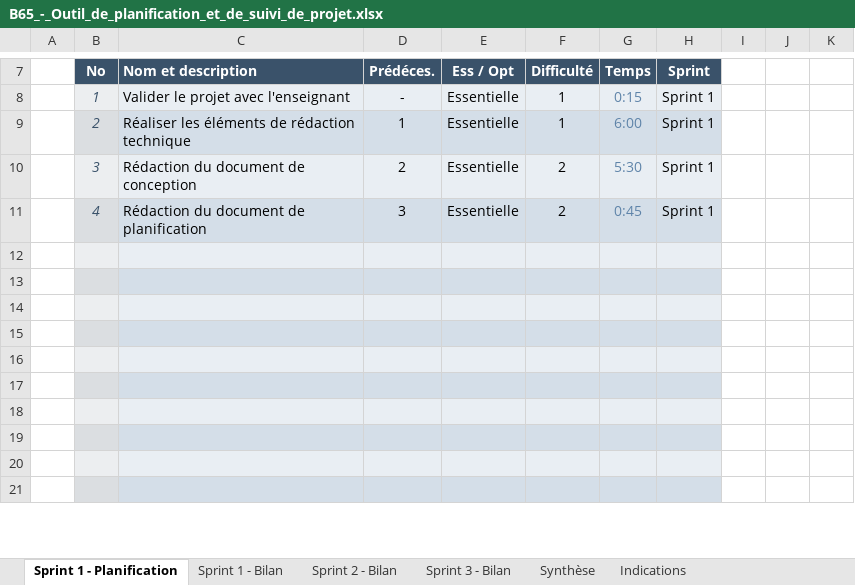
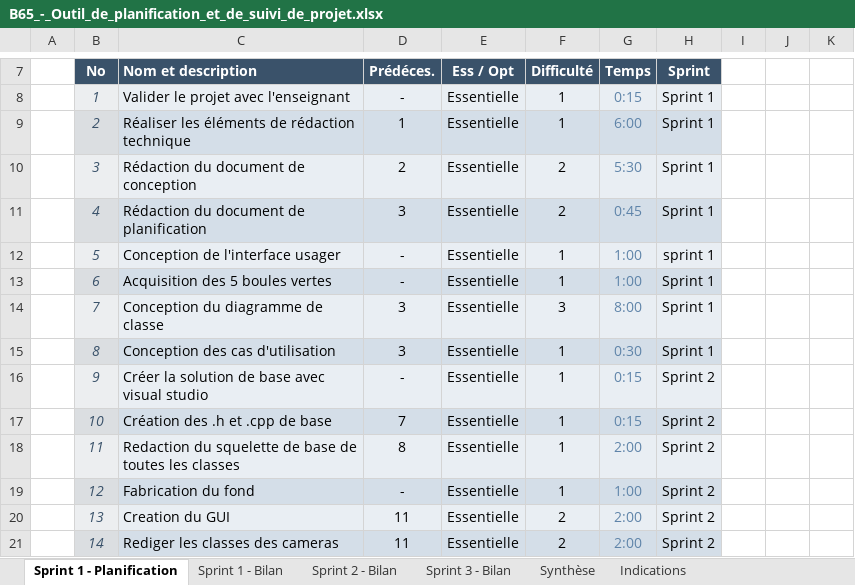
Before and after one commit to VincentRochon/B65_Synth, an Excel workbook: B65_-_Outil_de_planification_et_de_suivi_de_projet.xlsx, sheet Sprint 1 - Planification, drawn as a sheet; only a part is shown, gaps mark what is left out; values as stored, in another font and other column widths than the file's, no borders; conditional formats not drawn; the diff covers the shown part only; the diff names each change by its address in the sheet, - before the commit and + after, or states it on an @@ line.

Commit message:
started doc on planif

```diff
--- a/B65_-_Outil_de_planification_et_de_suivi_de_projet.xlsx (sheet Sprint 1 - Planification)
+++ b/B65_-_Outil_de_planification_et_de_suivi_de_projet.xlsx (sheet Sprint 1 - Planification)
-row 12: (empty)
+row 12:  | 5 | Conception de l'interface usager | - | Essentielle | 1 | 1:00 | sprint 1
-row 13: (empty)
+row 13:  | 6 | Acquisition des 5 boules vertes | - | Essentielle | 1 | 1:00 | Sprint 1
-row 14: (empty)
+row 14:  | 7 | Conception du diagramme de classe | 3 | Essentielle | 3 | 8:00 | Sprint 1
-row 15: (empty)
+row 15:  | 8 | Conception des cas d'utilisation | 3 | Essentielle | 1 | 0:30 | Sprint 1
-row 16: (empty)
+row 16:  | 9 | Créer la solution de base avec visual studio | - | Essentielle | 1 | 0:15 | Sprint 2
-row 17: (empty)
+row 17:  | 10 | Création des .h et .cpp de base | 7 | Essentielle | 1 | 0:15 | Sprint 2
-row 18: (empty)
+row 18:  | 11 | Redaction du squelette de base de toutes les classes | 8 | Essentielle | 1 | 2:00 | Sprint 2
-row 19: (empty)
+row 19:  | 12 | Fabrication du fond | - | Essentielle | 1 | 1:00 | Sprint 2
-row 20: (empty)
+row 20:  | 13 | Creation du GUI | 11 | Essentielle | 2 | 2:00 | Sprint 2
-row 21: (empty)
+row 21:  | 14 | Rediger les classes des cameras | 11 | Essentielle | 2 | 2:00 | Sprint 2
```
Also changed, not shown: 33 edited cells elsewhere in this sheet, sheet Sprint 1 - Bilan, sheet Sprint 2 - Bilan, sheet Sprint 3 - Bilan, sheet Synthèse, hidden cells, charts or pictures, 2 other files.
